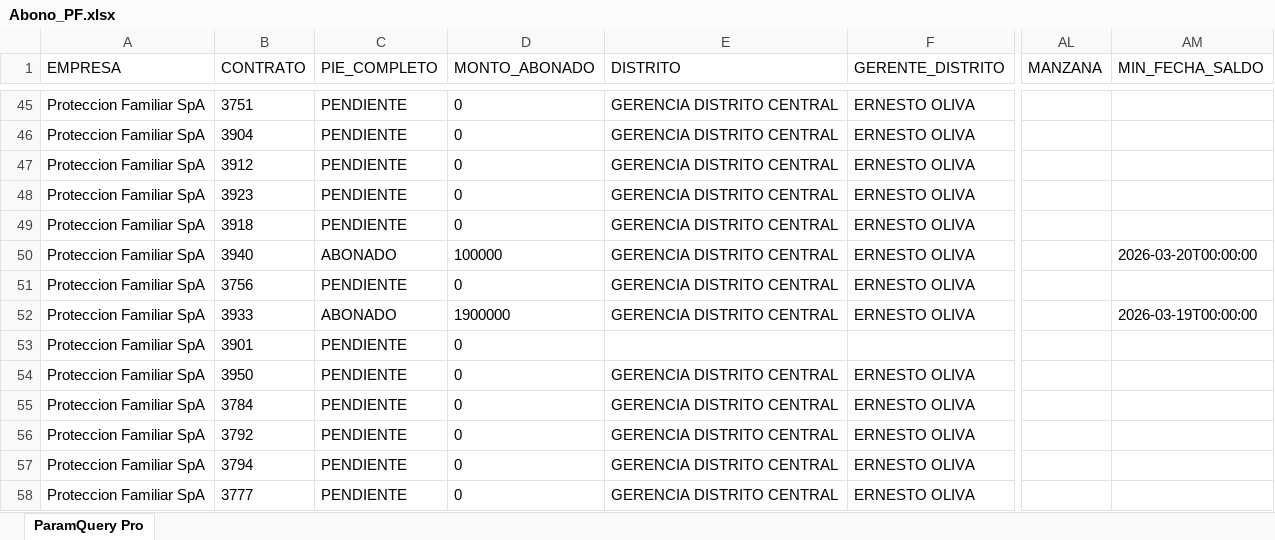
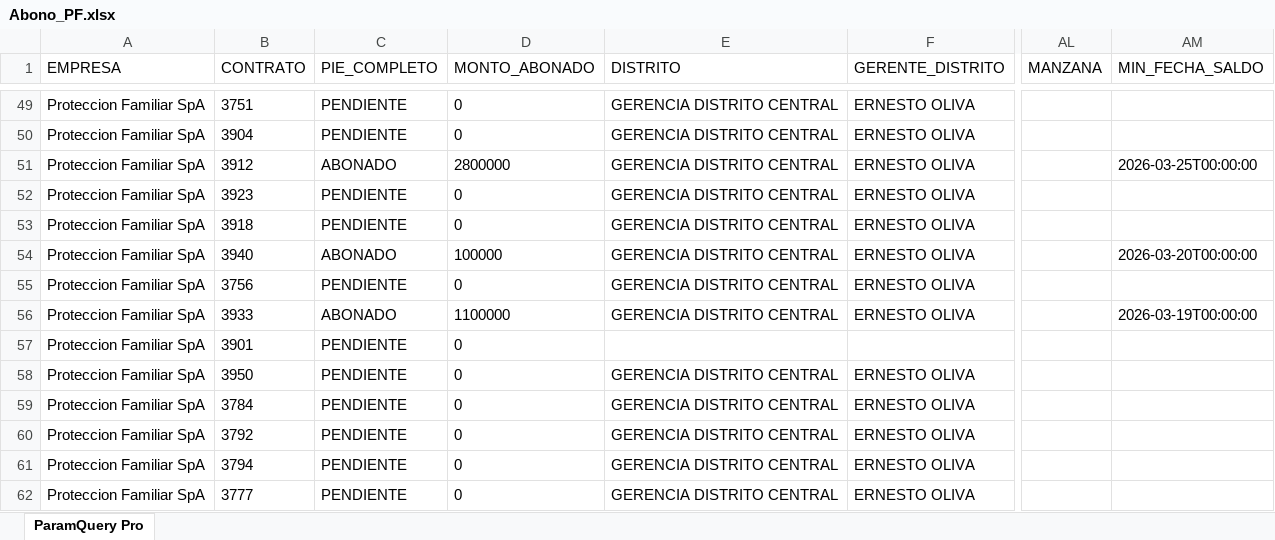
Before and after one commit to SlicitudesGIM/cvd-datos, an Excel workbook: datos/Abono_PF.xlsx, sheet ParamQuery Pro, drawn as a sheet; only a part is shown, gaps mark what is left out; values as stored, in another font and other column widths than the file's, no borders; addresses are those after the commit; the diff covers the shown part only; the diff names each change by its address in the sheet, - before the commit and + after, or states it on an @@ line.

```diff
--- a/datos/Abono_PF.xlsx (sheet ParamQuery Pro)
+++ b/datos/Abono_PF.xlsx (sheet ParamQuery Pro)
-C51 (PIE_COMPLETO): PENDIENTE
+C51 (PIE_COMPLETO): ABONADO
-D51 (MONTO_ABONADO): 0
+D51 (MONTO_ABONADO): 2800000
-AM51 (MIN_FECHA_SALDO): (empty)
+AM51 (MIN_FECHA_SALDO): 2026-03-25T00:00:00
-D56 (MONTO_ABONADO): 1900000
+D56 (MONTO_ABONADO): 1100000
```
Also changed, not shown: 6 added rows and 23 edited cells elsewhere in this sheet.
